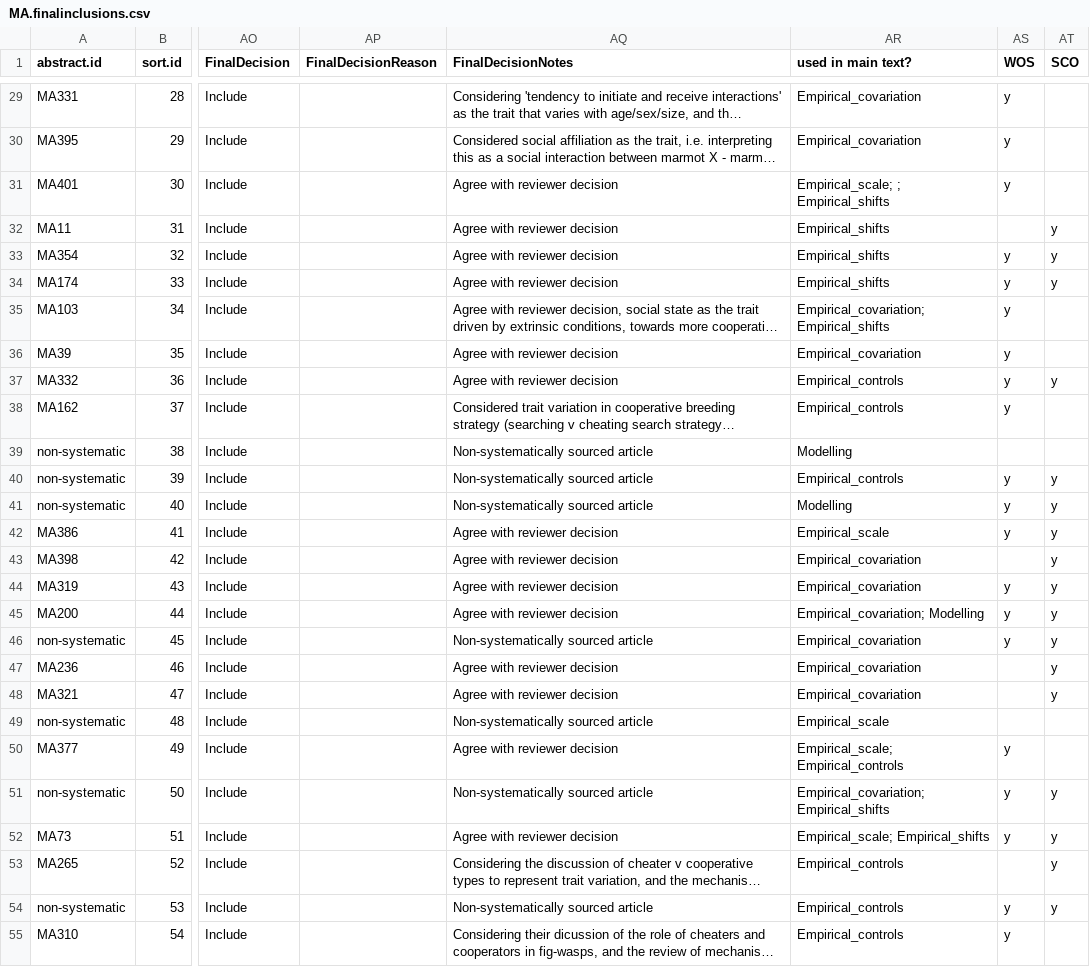
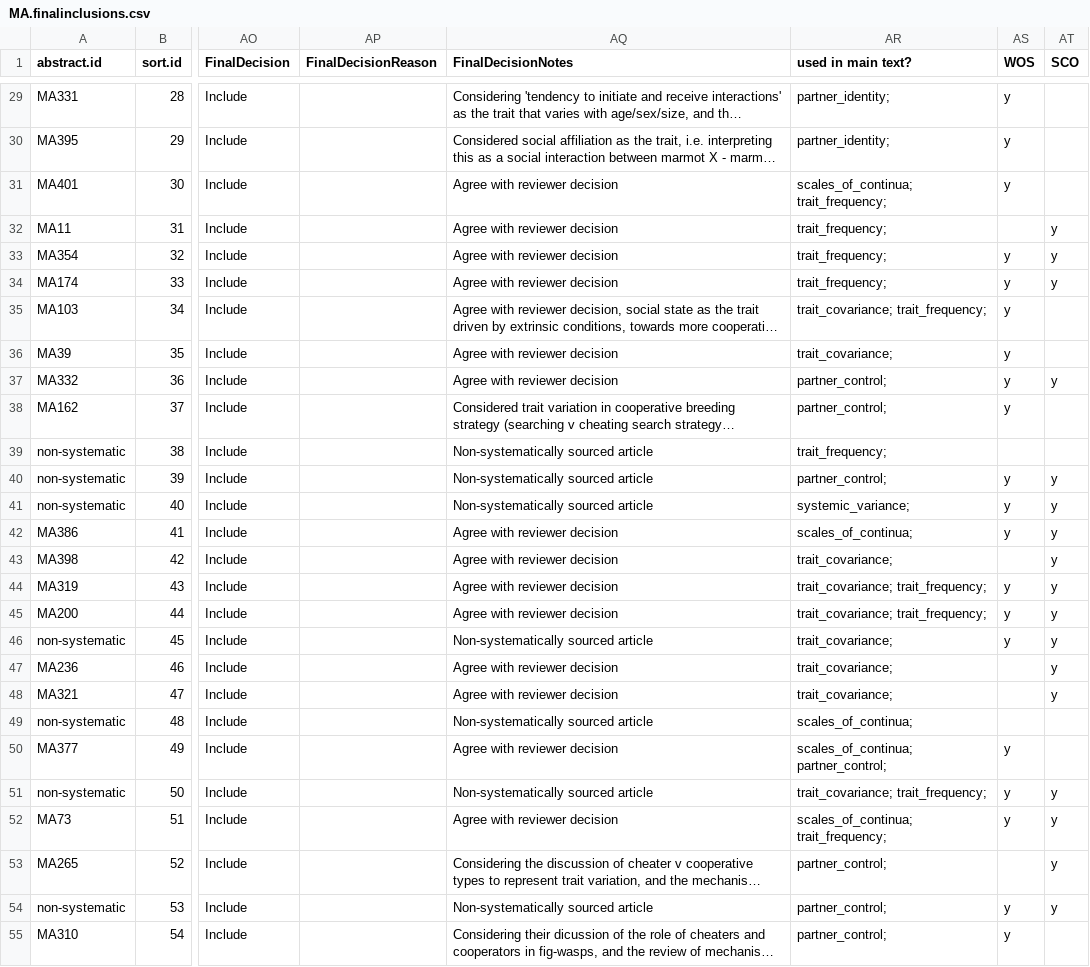
Before and after one commit to NPMoran/synthesis-review_mutualistism-antagonism, a CSV file: MA.finalinclusions.csv, drawn as a sheet; only a part is shown, gaps mark what is left out; long unchanged cells end in …; the diff covers the shown part only; the diff names each change by its address in the sheet, - before the commit and + after, or states it on an @@ line.

```diff
--- a/MA.finalinclusions.csv
+++ b/MA.finalinclusions.csv
-AR29:AR30 (used in main text?): Empirical_covariation
+AR29:AR30 (used in main text?): partner_identity;
-AR31 (used in main text?): Empirical_scale; ; Empirical_shifts
+AR31 (used in main text?): scales_of_continua; trait_frequency;
-AR32:AR34 (used in main text?): Empirical_shifts
+AR32:AR34 (used in main text?): trait_frequency;
-AR35 (used in main text?): Empirical_covariation; Empirical_shifts
+AR35 (used in main text?): trait_covariance; trait_frequency;
-AR36 (used in main text?): Empirical_covariation
+AR36 (used in main text?): trait_covariance;
-AR37:AR38 (used in main text?): Empirical_controls
+AR37:AR38 (used in main text?): partner_control;
-AR39 (used in main text?): Modelling
+AR39 (used in main text?): trait_frequency;
-AR40 (used in main text?): Empirical_controls
+AR40 (used in main text?): partner_control;
-AR41 (used in main text?): Modelling
+AR41 (used in main text?): systemic_variance;
-AR42 (used in main text?): Empirical_scale
+AR42 (used in main text?): scales_of_continua;
-AR43 (used in main text?): Empirical_covariation
+AR43 (used in main text?): trait_covariance;
-AR44 (used in main text?): Empirical_covariation
+AR44 (used in main text?): trait_covariance; trait_frequency;
-AR45 (used in main text?): Empirical_covariation; Modelling
+AR45 (used in main text?): trait_covariance; trait_frequency;
-AR46:AR48 (used in main text?): Empirical_covariation
+AR46:AR48 (used in main text?): trait_covariance;
-AR49 (used in main text?): Empirical_scale
+AR49 (used in main text?): scales_of_continua;
-AR50 (used in main text?): Empirical_scale; Empirical_controls
+AR50 (used in main text?): scales_of_continua; partner_control;
-AR51 (used in main text?): Empirical_covariation; Empirical_shifts
+AR51 (used in main text?): trait_covariance; trait_frequency;
-AR52 (used in main text?): Empirical_scale; Empirical_shifts
+AR52 (used in main text?): scales_of_continua; trait_frequency;
-AR53:AR55 (used in main text?): Empirical_controls
+AR53:AR55 (used in main text?): partner_control;
```
Also changed, not shown: 69 edited cells elsewhere in this file, MA.finalinclusions_modelsonly.csv, Visualisations/Table3.csv, 1 other file.
